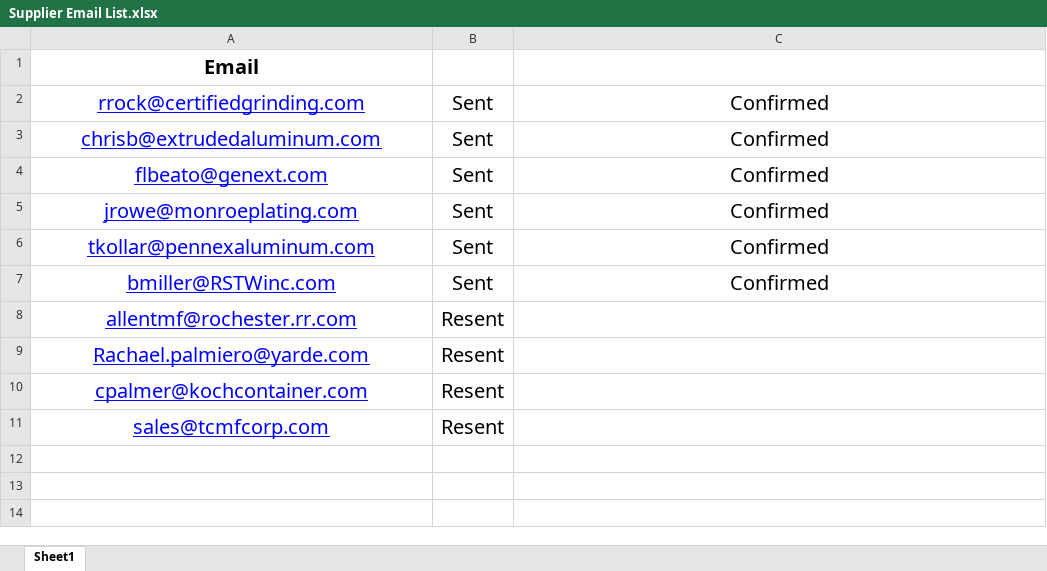
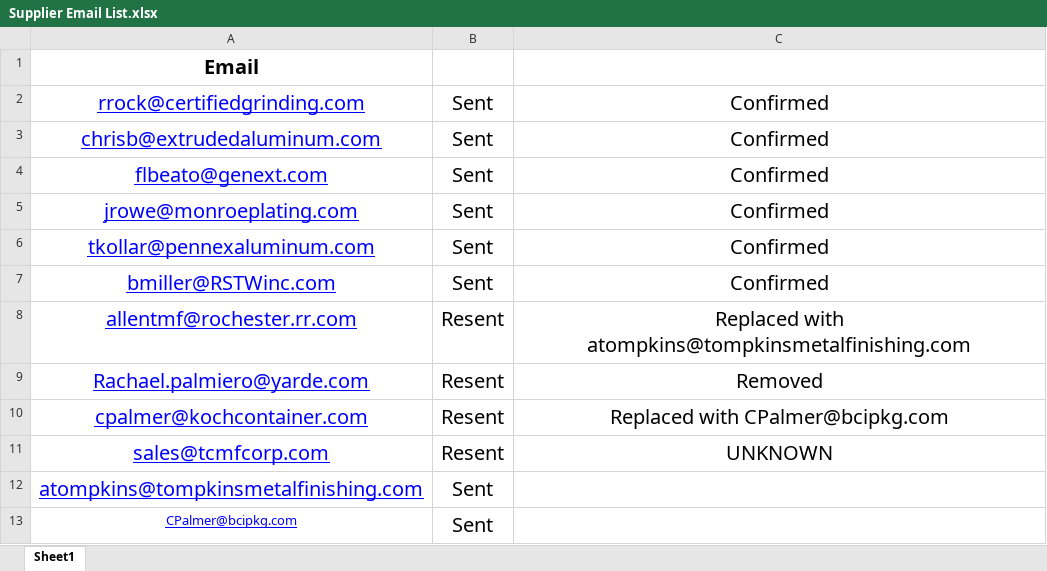
Before and after one commit to GwFreak01/SupplierManagementSystem, an Excel workbook: Supplier Email List.xlsx, sheet Sheet1, drawn as a sheet; values as stored, in another font and other column widths than the file's, no borders; the diff names each change by its address in the sheet, - before the commit and + after, or states it on an @@ line.

```diff
--- a/Supplier Email List.xlsx (sheet Sheet1)
+++ b/Supplier Email List.xlsx (sheet Sheet1)
-C8: (empty)
+C8: Replaced with atompkins@tompkinsmetalfinishing.com
-C9: (empty)
+C9: Removed
-C10: (empty)
+C10: Replaced with CPalmer@bcipkg.com
-C11: (empty)
+C11: UNKNOWN
+row 12: atompkins@tompkinsmetalfinishing.com | Sent
+row 13: CPalmer@bcipkg.com | Sent
```
Also changed, not shown: 1 other file.
